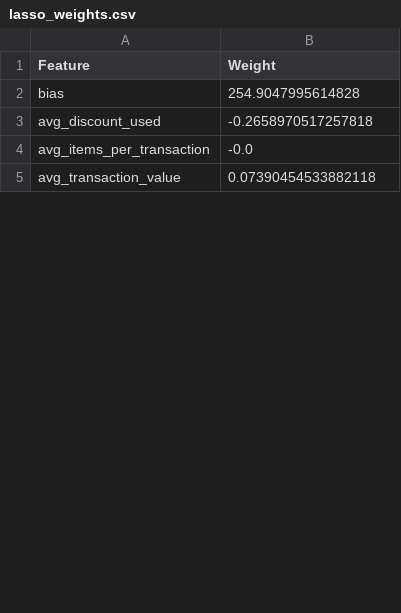
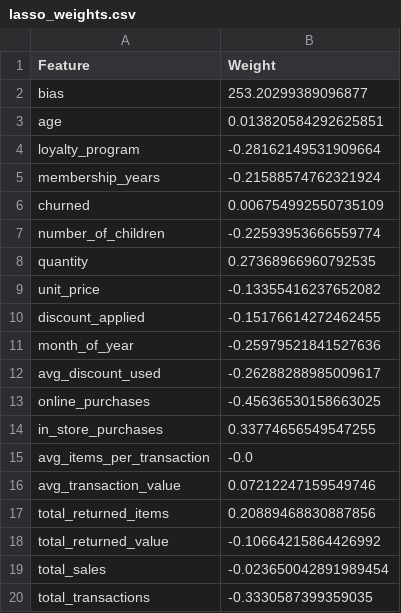
Before and after one commit to anand-agarwal/retail_task, a CSV file: retail_task/results/model1/lasso_weights.csv, drawn as a sheet; only a part is shown; the diff covers the shown part only.

```diff
--- a/retail_task/results/model1/lasso_weights.csv
+++ b/retail_task/results/model1/lasso_weights.csv
@@ -1,5 +1,20 @@
 Feature,Weight
-bias,254.9047995614828
-avg_discount_used,-0.2658970517257818
+bias,253.20299389096877
+age,0.013820584292625851
+loyalty_program,-0.28162149531909664
+membership_years,-0.21588574762321924
+churned,0.006754992550735109
+number_of_children,-0.22593953666559774
+quantity,0.27368966960792535
+unit_price,-0.13355416237652082
+discount_applied,-0.15176614272462455
+month_of_year,-0.25979521841527636
+avg_discount_used,-0.26288288985009617
+online_purchases,-0.45636530158663025
+in_store_purchases,0.33774656549547255
 avg_items_per_transaction,-0.0
-avg_transaction_value,0.07390454533882118
+avg_transaction_value,0.07212247159549746
+total_returned_items,0.20889468830887856
+total_returned_value,-0.10664215864426992
+total_sales,-0.023650042891989454
+total_transactions,-0.3330587399359035
```
Also changed, not shown: 38 added rows and 3 edited cells elsewhere in this file, 4 other files.
